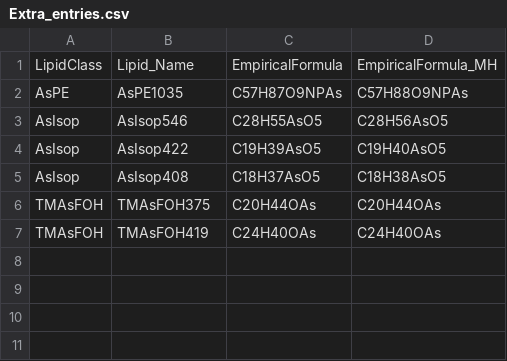
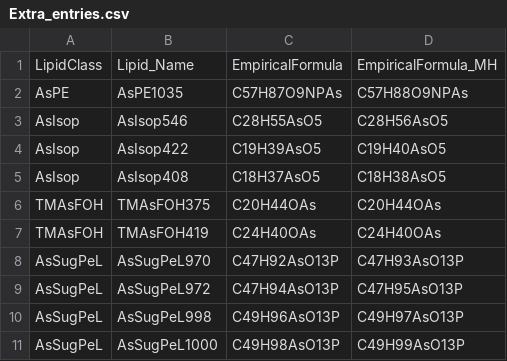
Before and after one commit to kheal/particulate_As_data_analysis, a CSV file: MetaData/AsLipidDatabase/Extra_entries.csv, drawn as a sheet; the diff names each change by its address in the sheet, - before the commit and + after, or states it on an @@ line.

```diff
--- a/MetaData/AsLipidDatabase/Extra_entries.csv
+++ b/MetaData/AsLipidDatabase/Extra_entries.csv
+row 8: AsSugPeL | AsSugPeL970 | C47H92AsO13P | C47H93AsO13P
+row 9: AsSugPeL | AsSugPeL972 | C47H94AsO13P | C47H95AsO13P
+row 10: AsSugPeL | AsSugPeL998 | C49H96AsO13P | C49H97AsO13P
+row 11: AsSugPeL | AsSugPeL1000 | C49H98AsO13P | C49H99AsO13P
```
Also changed, not shown: Intermediates/Quantified_Individual_Lipids_betterint.csv, MetaData/AsLipidDatabase/full_MS1db.csv, 26 other files.
